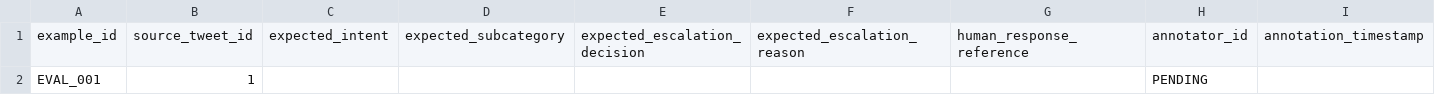
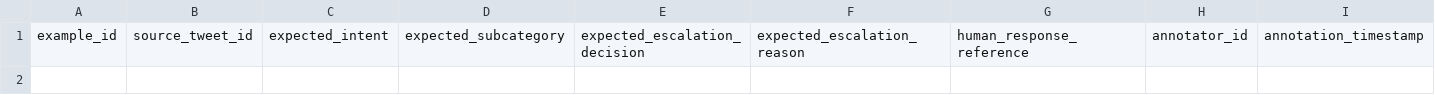
Before and after one commit to 9161vishal/supportiq, a CSV file: data/evaluation/golden_dataset.csv, drawn as a sheet; only a part is shown; rows hold the shown columns only; the diff names each change by its address in the sheet, - before the commit and + after, or states it on an @@ line.

```diff
--- a/data/evaluation/golden_dataset.csv
+++ b/data/evaluation/golden_dataset.csv
-row 2: EVAL_001 | 1 |  |  |  |  |  | PENDING
```
Also changed, not shown: 6 other files.
